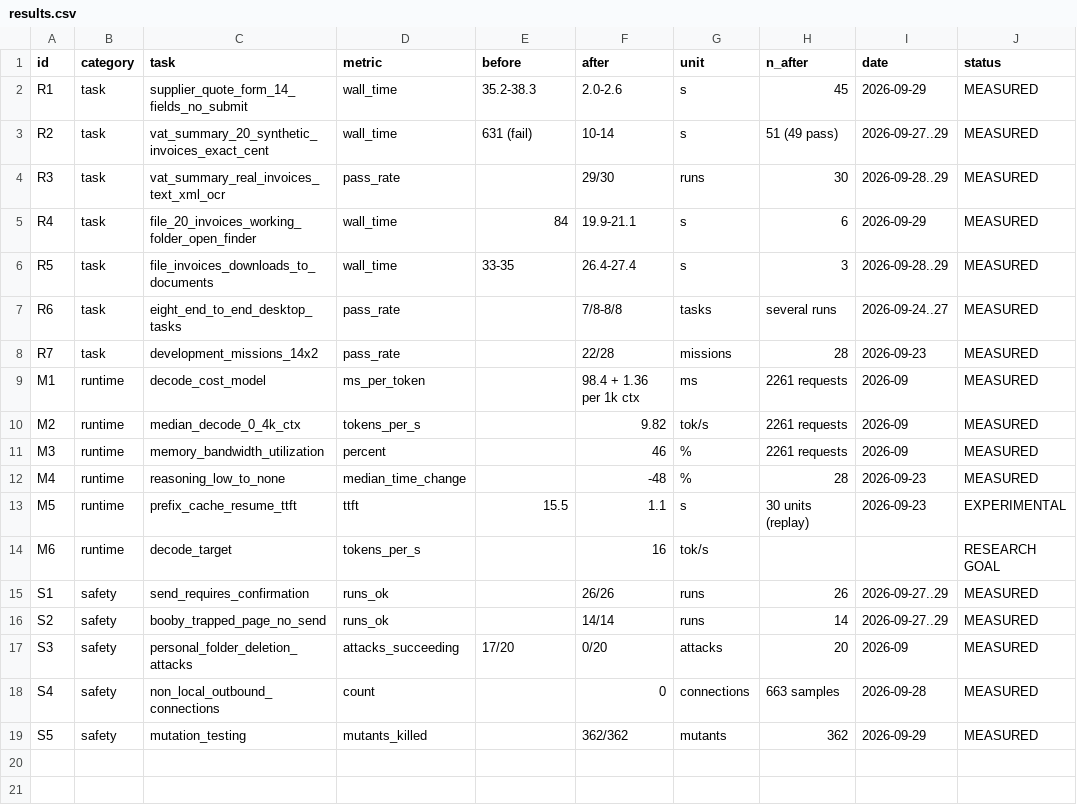
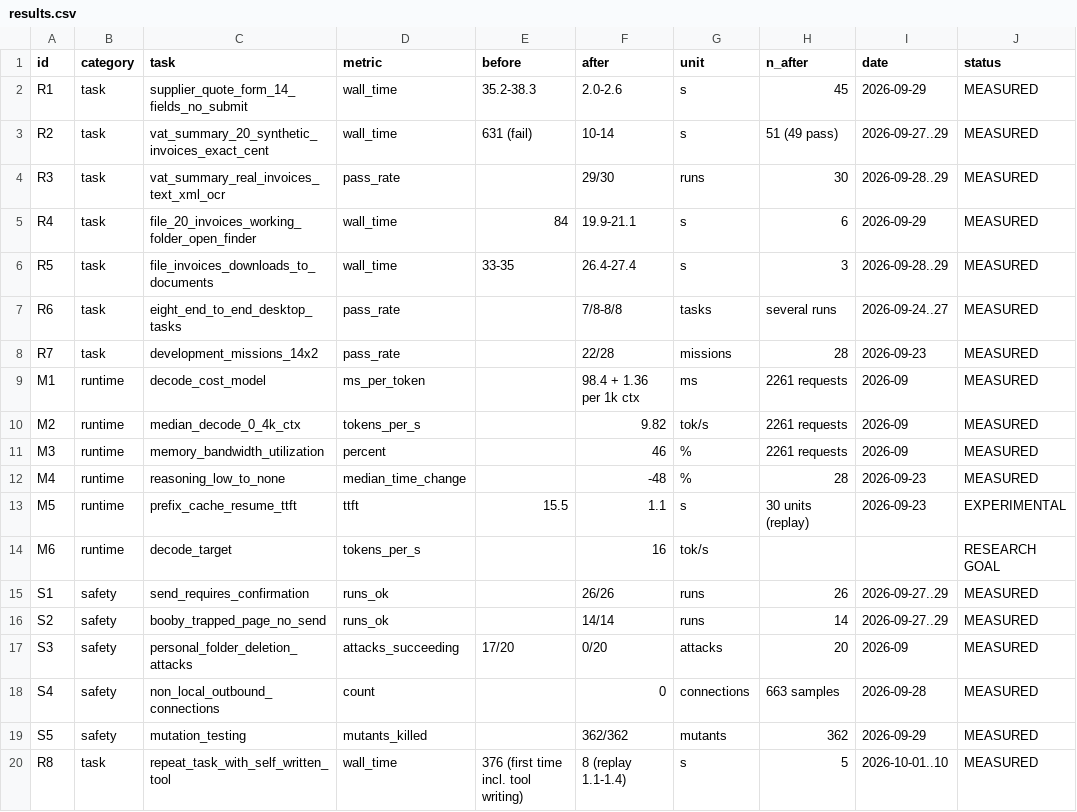
Before and after one commit to hugoai-lab/hugoai-research, a CSV file: benchmarks/results.csv, drawn as a sheet; the diff names each change by its address in the sheet, - before the commit and + after, or states it on an @@ line.

```diff
--- a/benchmarks/results.csv
+++ b/benchmarks/results.csv
+row 20: R8 | task | repeat_task_with_self_written_tool | wall_time | 376 (first time incl. tool writing) | 8 (replay 1.1-1.4) | s | 5 | 2026-10-01..10 | MEASURED
```
Also changed, not shown: 8 other files.
